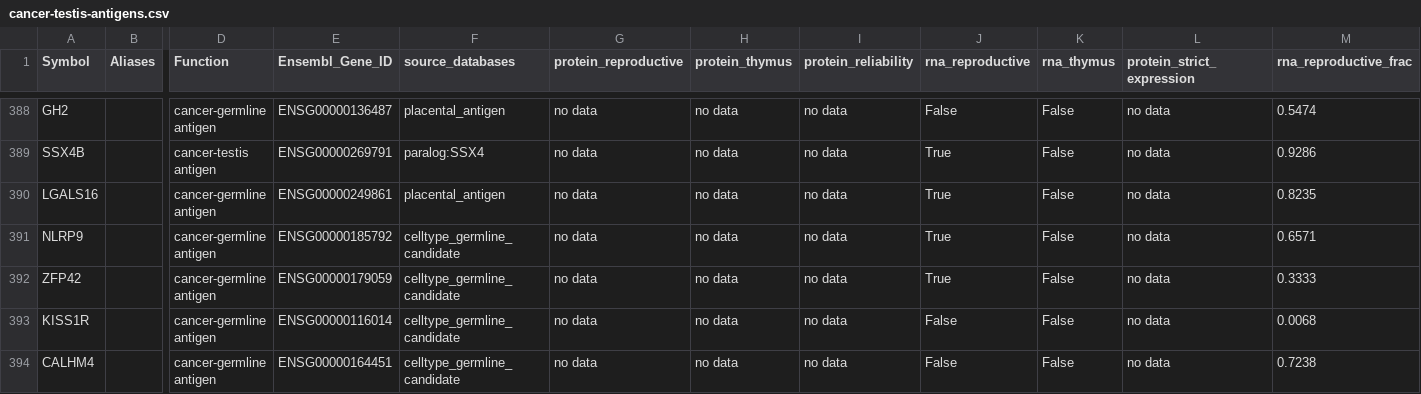
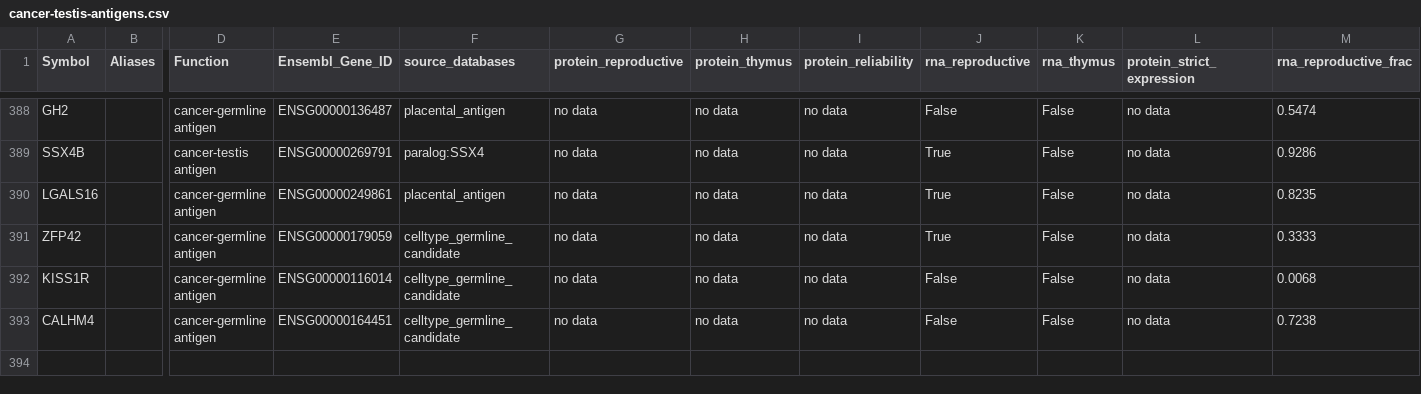
Before and after one commit to pirl-unc/tsarina, a CSV file: tsarina/data/cancer-testis-antigens.csv, drawn as a sheet; only a part is shown, gaps mark what is left out; rows hold the shown columns only; the diff names each change by its address in the sheet, - before the commit and + after, or states it on an @@ line.

Commit message:
Harden add_cta_gene validation; drop NLRP9 (reliable somatic IHC)
Review follow-ups for the #124 batch:

- Validate the curated Canonical_Transcript_ID actually belongs to the
  gene via pyensembl (a typo'd ENST would otherwise ship silently).
- Warn (not refuse) when a candidate has reliable HPA IHC protein
  detected: the RNA-only path blanks the protein columns to 'no data',
  so the reproductive call rests on RNA alone. Surfaces real somatic
  protein vs. antibody cross-reactivity for curator review.
- Drop NLRP9 from the batch: HPA IHC reliably detects its protein across
  27 somatic tissues (Approved), violating the no-IHC-protein precondition
  -- it needs separate IHC-aware evaluation, not the RNA-only path. KISS1R
  also has reliable somatic IHC but bulk RNA independently excludes it
  (SOMATIC), so it stays as an excluded candidate.

Counts: expressed 275->274, filtered 300->299. Tests updated.

Refs #124.

```diff
--- a/tsarina/data/cancer-testis-antigens.csv
+++ b/tsarina/data/cancer-testis-antigens.csv
-row 391: NLRP9 |  | cancer-germline antigen | ENSG00000185792 | celltype_germline_candidate | no data | no data | no data | True | False | no data | 0.6571
```
Also changed, not shown: 3 other files.
